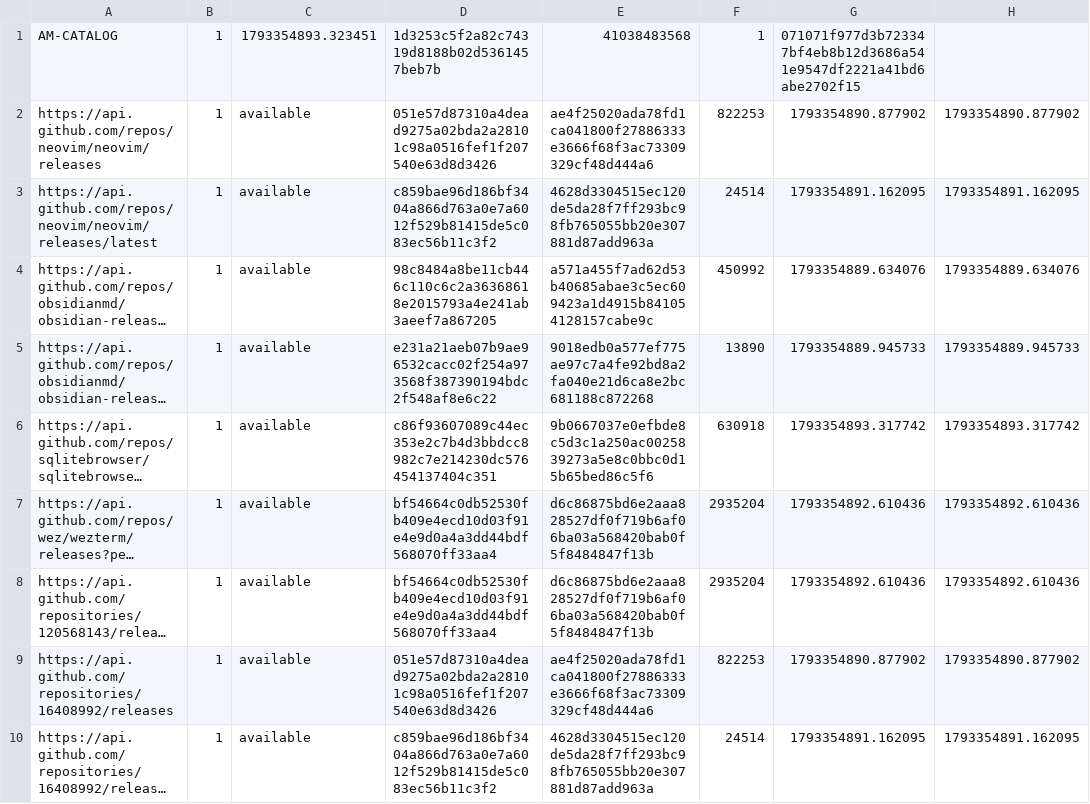
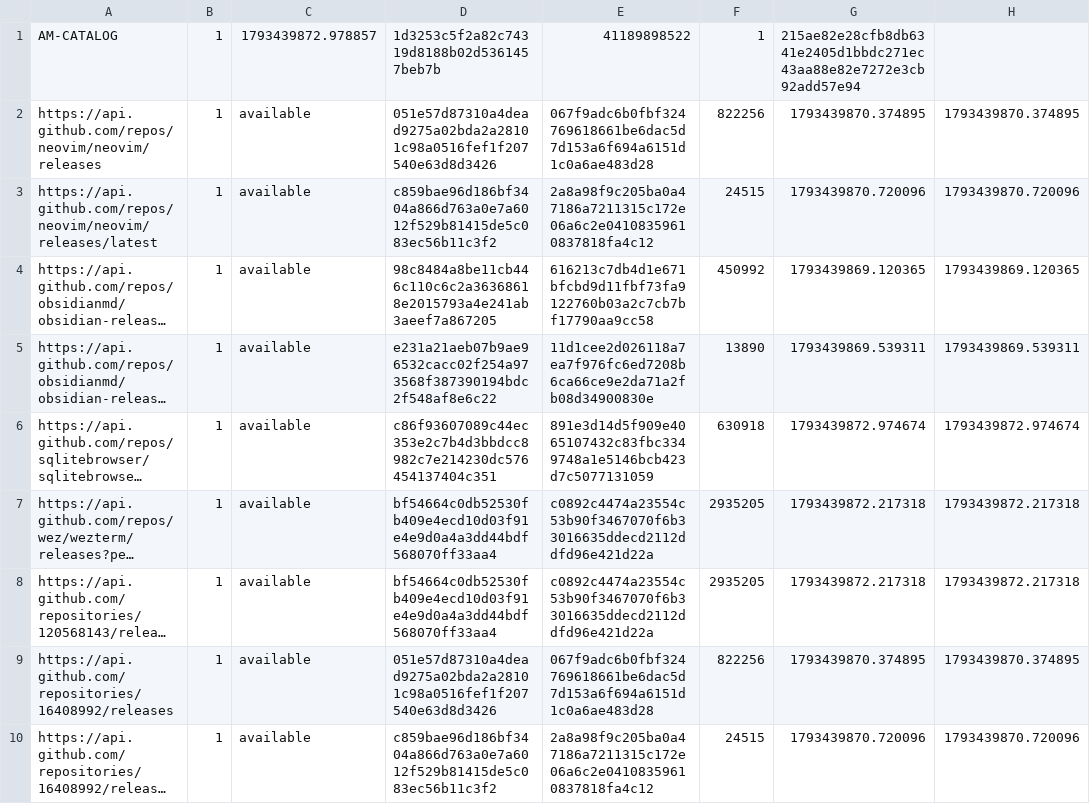
Before and after one commit to mareklangiewicz/AM, a TSV file: lookup.tsv, drawn as a sheet; only a part is shown; long unchanged cells end in …; the diff covers the shown part only; the diff names each change by its address in the sheet, - before the commit and + after, or states it on an @@ line.

```diff
--- a/lookup.tsv
+++ b/lookup.tsv
-C1: 1793354893.323451
+C1: 1793439872.978857
-E1: 41038483568
+E1: 41189898522
-G1: 071071f977d3b723347bf4eb8b12d3686a541e9547df2221a41bd6abe2702f15
+G1: 215ae82e28cfb8db6341e2405d1bbdc271ec43aa88e82e7272e3cb92add57e94
-E2: ae4f25020ada78fd1ca041800f27886333e3666f68f3ac73309329cf48d444a6
+E2: 067f9adc6b0fbf324769618661be6dac5d7d153a6f694a6151d1c0a6ae483d28
-F2: 822253
+F2: 822256
-G2: 1793354890.877902
+G2: 1793439870.374895
-H2: 1793354890.877902
+H2: 1793439870.374895
-E3: 4628d3304515ec120de5da28f7ff293bc98fb765055bb20e307881d87add963a
+E3: 2a8a98f9c205ba0a47186a7211315c172e06a6c2e04108359610837818fa4c12
-F3: 24514
+F3: 24515
-G3: 1793354891.162095
+G3: 1793439870.720096
-H3: 1793354891.162095
+H3: 1793439870.720096
-E4: a571a455f7ad62d53b40685abae3c5ec609423a1d4915b841054128157cabe9c
+E4: 616213c7db4d1e671bfcbd9d11fbf73fa9122760b03a2c7cb7bf17790aa9cc58
-G4: 1793354889.634076
+G4: 1793439869.120365
-H4: 1793354889.634076
+H4: 1793439869.120365
-E5: 9018edb0a577ef775ae97c7a4fe92bd8a2fa040e21d6ca8e2bc681188c872268
+E5: 11d1cee2d026118a7ea7f976fc6ed7208b6ca66ce9e2da71a2fb08d34900830e
-G5: 1793354889.945733
+G5: 1793439869.539311
-H5: 1793354889.945733
+H5: 1793439869.539311
-E6: 9b0667037e0efbde8c5d3c1a250ac0025839273a5e8c0bbc0d15b65bed86c5f6
+E6: 891e3d14d5f909e4065107432c83fbc3349748a1e5146bcb423d7c5077131059
-G6: 1793354893.317742
+G6: 1793439872.974674
-H6: 1793354893.317742
+H6: 1793439872.974674
-E7:E8: d6c86875bd6e2aaa828527df0f719b6af06ba03a568420bab0f5f8484847f13b
+E7:E8: c0892c4474a23554c53b90f3467070f6b33016635ddecd2112ddfd96e421d22a
-F7:F8: 2935204
+F7:F8: 2935205
-G7:G8: 1793354892.610436
+G7:G8: 1793439872.217318
-H7:H8: 1793354892.610436
+H7:H8: 1793439872.217318
-E9: ae4f25020ada78fd1ca041800f27886333e3666f68f3ac73309329cf48d444a6
+E9: 067f9adc6b0fbf324769618661be6dac5d7d153a6f694a6151d1c0a6ae483d28
-F9: 822253
+F9: 822256
-G9: 1793354890.877902
+G9: 1793439870.374895
-H9: 1793354890.877902
+H9: 1793439870.374895
-E10: 4628d3304515ec120de5da28f7ff293bc98fb765055bb20e307881d87add963a
+E10: 2a8a98f9c205ba0a47186a7211315c172e06a6c2e04108359610837818fa4c12
-F10: 24514
+F10: 24515
-G10: 1793354891.162095
+G10: 1793439870.720096
-H10: 1793354891.162095
+H10: 1793439870.720096
```
Also changed, not shown: 9 edited cells elsewhere in this file, 7 other files.
